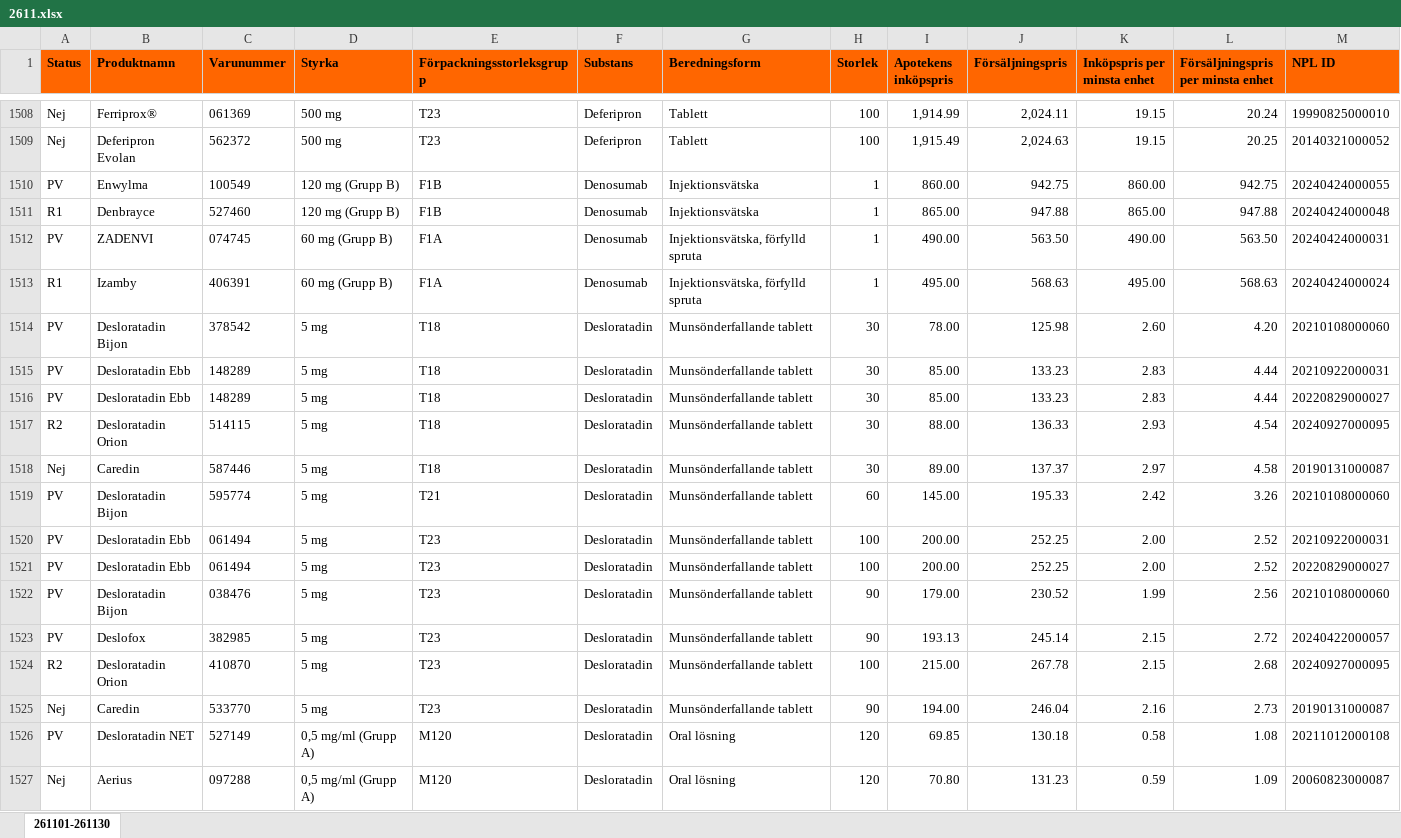
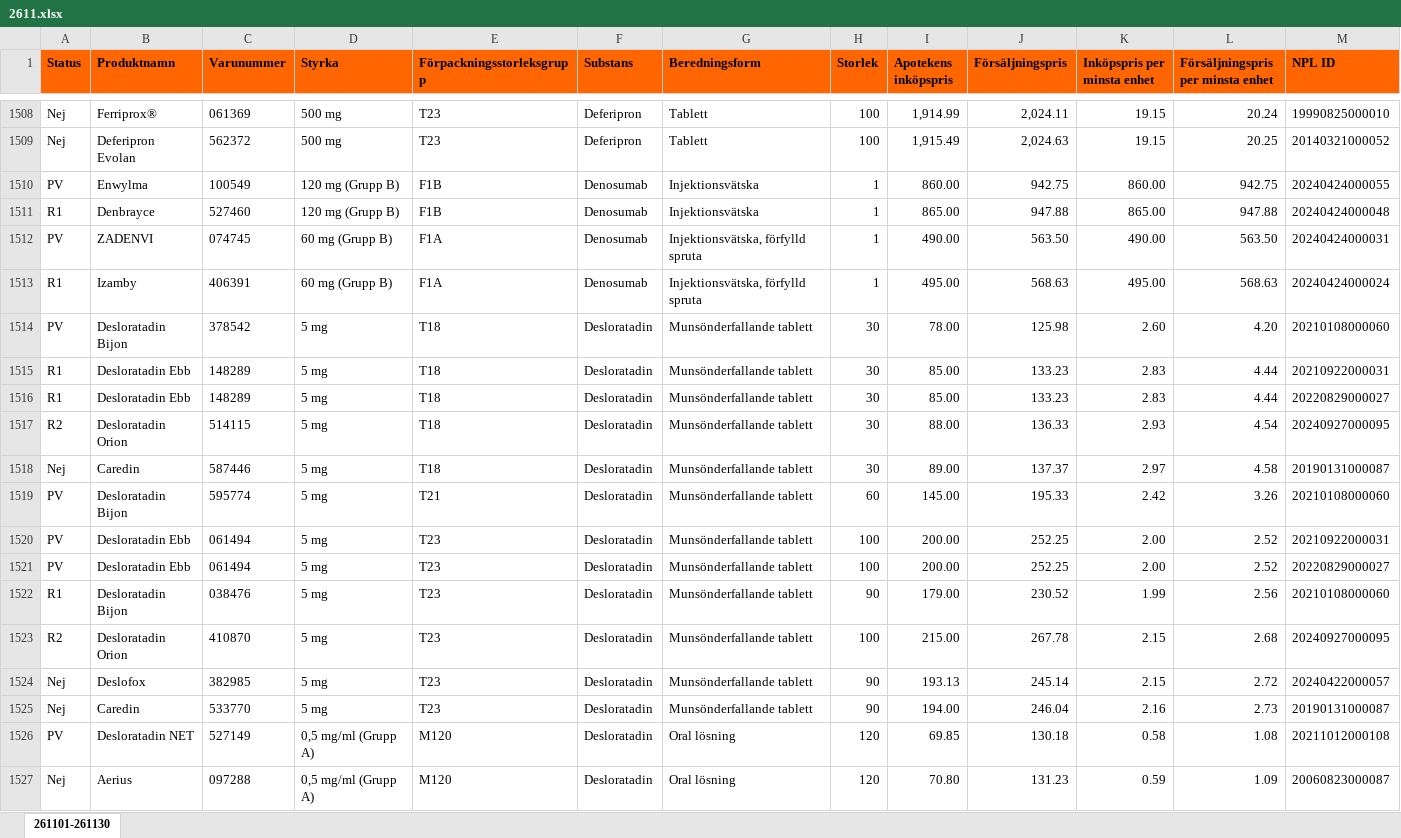
Before and after one commit to pontuscedrell/pillpris, an Excel workbook: data/2611.xlsx, sheet 261101-261130, drawn as a sheet; only a part is shown, gaps mark what is left out; values as stored, in another font and other column widths than the file's, no borders; conditional formats not drawn; removed rows and columns are numbered as before the commit, all else as after; rows hold the shown columns only; the diff names each change by its address in the sheet, - before the commit and + after, or states it on an @@ line.

Commit message:
Automated TLV data update: 2026-11-06T12:41:55Z

```diff
--- a/data/2611.xlsx (sheet 261101-261130)
+++ b/data/2611.xlsx (sheet 261101-261130)
-A1515:A1516 (Status): PV
+A1515:A1516 (Status): R1
-A1522 (Status): PV
+A1522 (Status): R1
-row 1523: PV | Deslofox | 382985 | 5 mg | T23 | Desloratadin | Munsönderfallande tablett | 90 | 193.13 | 245.14 | 2.15 | 2.72 | 20240422000057
+row 1524: Nej | Deslofox | 382985 | 5 mg | T23 | Desloratadin | Munsönderfallande tablett | 90 | 193.13 | 245.14 | 2.15 | 2.72 | 20240422000057
```
Also changed, not shown: 2 other files.
